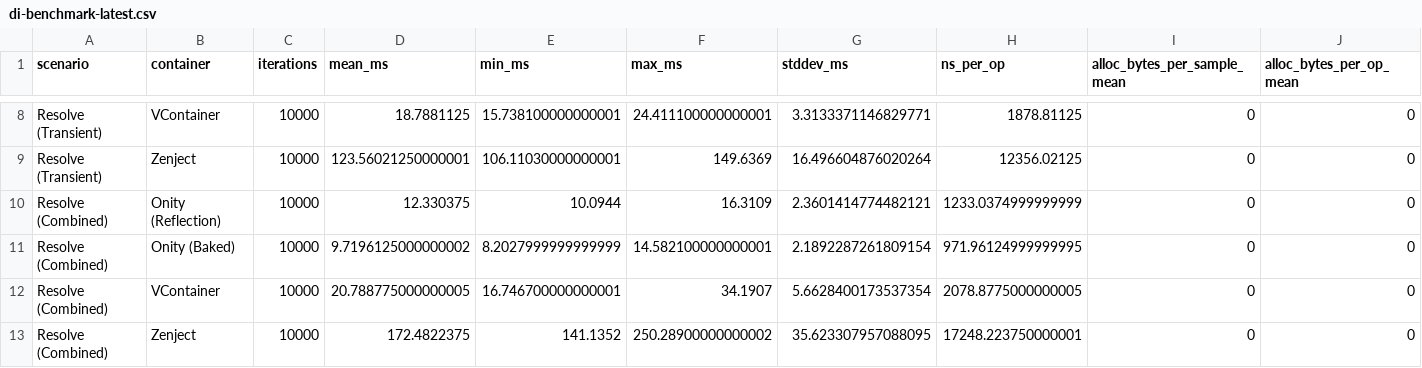
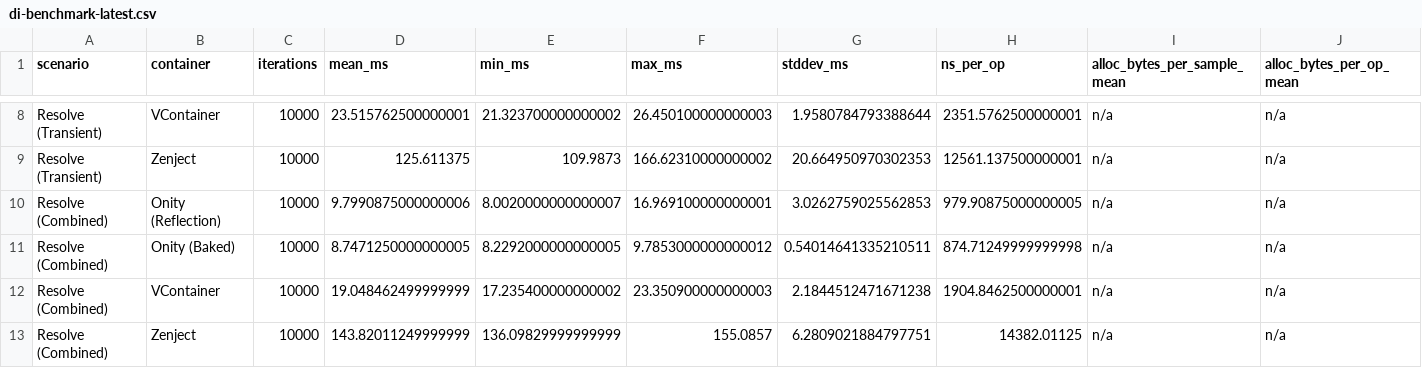
Before and after one commit to furkantokkan/Onity, a CSV file: Packages/com.onity.framework/Benchmarks/Results/di-benchmark-latest.csv, drawn as a sheet; only a part is shown, gaps mark what is left out; the diff covers the shown part only; the diff names each change by its address in the sheet, - before the commit and + after, or states it on an @@ line.

```diff
--- a/Packages/com.onity.framework/Benchmarks/Results/di-benchmark-latest.csv
+++ b/Packages/com.onity.framework/Benchmarks/Results/di-benchmark-latest.csv
-D8 (mean_ms): 18.7881125
+D8 (mean_ms): 23.515762500000001
-E8 (min_ms): 15.738100000000001
+E8 (min_ms): 21.323700000000002
-F8 (max_ms): 24.411100000000001
+F8 (max_ms): 26.450100000000003
-G8 (stddev_ms): 3.3133371146829771
+G8 (stddev_ms): 1.9580784793388644
-H8 (ns_per_op): 1878.81125
+H8 (ns_per_op): 2351.5762500000001
-I8:I13 (alloc_bytes_per_sample_mean): 0
+I8:I13 (alloc_bytes_per_sample_mean): n/a
-J8:J13 (alloc_bytes_per_op_mean): 0
+J8:J13 (alloc_bytes_per_op_mean): n/a
-D9 (mean_ms): 123.56021250000001
+D9 (mean_ms): 125.611375
-E9 (min_ms): 106.11030000000001
+E9 (min_ms): 109.9873
-F9 (max_ms): 149.6369
+F9 (max_ms): 166.62310000000002
-G9 (stddev_ms): 16.496604876020264
+G9 (stddev_ms): 20.664950970302353
-H9 (ns_per_op): 12356.02125
+H9 (ns_per_op): 12561.137500000001
-D10 (mean_ms): 12.330375
+D10 (mean_ms): 9.7990875000000006
-E10 (min_ms): 10.0944
+E10 (min_ms): 8.0020000000000007
-F10 (max_ms): 16.3109
+F10 (max_ms): 16.969100000000001
-G10 (stddev_ms): 2.3601414774482121
+G10 (stddev_ms): 3.0262759025562853
-H10 (ns_per_op): 1233.0374999999999
+H10 (ns_per_op): 979.90875000000005
-D11 (mean_ms): 9.7196125000000002
+D11 (mean_ms): 8.7471250000000005
-E11 (min_ms): 8.2027999999999999
+E11 (min_ms): 8.2292000000000005
-F11 (max_ms): 14.582100000000001
+F11 (max_ms): 9.7853000000000012
-G11 (stddev_ms): 2.1892287261809154
+G11 (stddev_ms): 0.54014641335210511
-H11 (ns_per_op): 971.96124999999995
+H11 (ns_per_op): 874.71249999999998
-D12 (mean_ms): 20.788775000000005
+D12 (mean_ms): 19.048462499999999
-E12 (min_ms): 16.746700000000001
+E12 (min_ms): 17.235400000000002
-F12 (max_ms): 34.1907
+F12 (max_ms): 23.350900000000003
-G12 (stddev_ms): 5.6628400173537354
+G12 (stddev_ms): 2.1844512471671238
-H12 (ns_per_op): 2078.8775000000005
+H12 (ns_per_op): 1904.8462500000001
-D13 (mean_ms): 172.4822375
+D13 (mean_ms): 143.82011249999999
-E13 (min_ms): 141.1352
+E13 (min_ms): 136.09829999999999
-F13 (max_ms): 250.28900000000002
+F13 (max_ms): 155.0857
-G13 (stddev_ms): 35.623307957088095
+G13 (stddev_ms): 6.2809021884797751
-H13 (ns_per_op): 17248.223750000001
+H13 (ns_per_op): 14382.01125
```
Also changed, not shown: 98 edited cells elsewhere in this file, Packages/com.onity.framework/Benchmarks/Results/di-benchmark-player-latest.csv, 45 other files.
